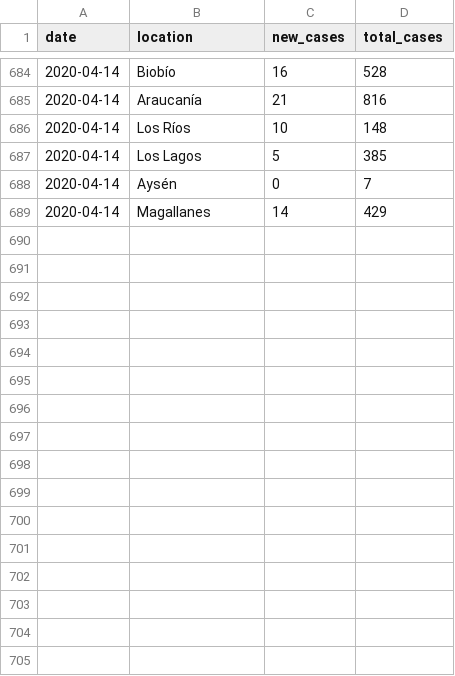
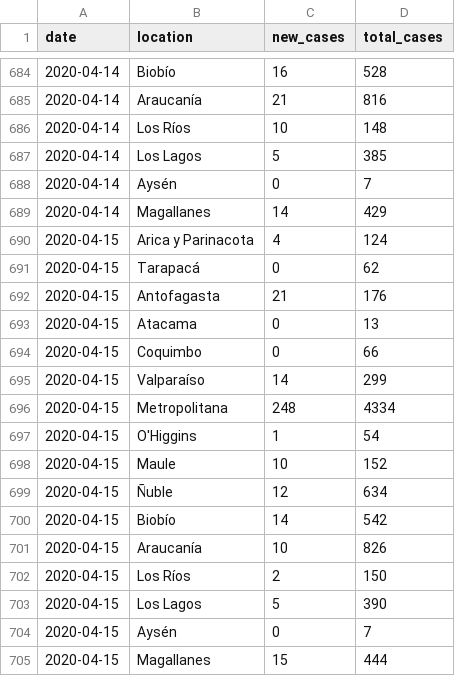
Before and after one commit to patricionicolas/Covid-19-Chile, a TSV file: data.tsv, drawn as a sheet; only a part is shown, gaps mark what is left out; the diff names each change by its address in the sheet, - before the commit and + after, or states it on an @@ line.

```diff
--- a/data.tsv
+++ b/data.tsv
+row 690: 2020-04-15 | Arica y Parinacota | 4 | 124
+row 691: 2020-04-15 | Tarapacá | 0 | 62
+row 692: 2020-04-15 | Antofagasta | 21 | 176
+row 693: 2020-04-15 | Atacama | 0 | 13
+row 694: 2020-04-15 | Coquimbo | 0 | 66
+row 695: 2020-04-15 | Valparaíso | 14 | 299
+row 696: 2020-04-15 | Metropolitana | 248 | 4334
+row 697: 2020-04-15 | O'Higgins | 1 | 54
+row 698: 2020-04-15 | Maule | 10 | 152
+row 699: 2020-04-15 | Ñuble | 12 | 634
+row 700: 2020-04-15 | Biobío | 14 | 542
+row 701: 2020-04-15 | Araucanía | 10 | 826
+row 702: 2020-04-15 | Los Ríos | 2 | 150
+row 703: 2020-04-15 | Los Lagos | 5 | 390
+row 704: 2020-04-15 | Aysén | 0 | 7
+row 705: 2020-04-15 | Magallanes | 15 | 444
```
Also changed, not shown: 2 other files.
